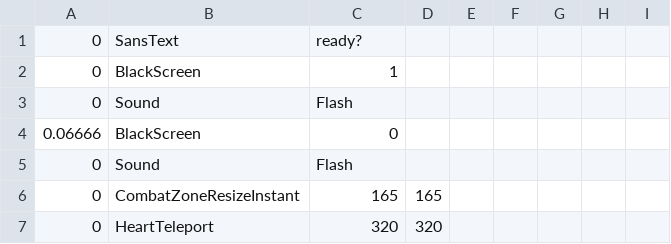
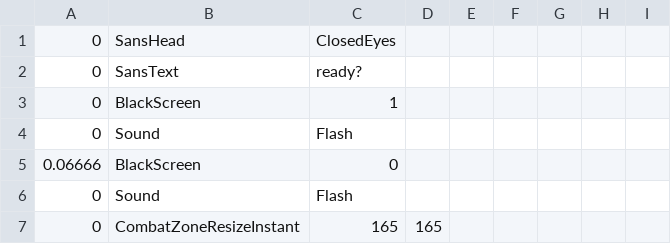
Before and after one commit to DaHappyGamer96/https-badtimesim.github.io, a CSV file: sans/sans_intro.csv, drawn as a sheet; only a part is shown; the shorter side is filled out with more unchanged rows.

```diff
--- a/sans/sans_intro.csv
+++ b/sans/sans_intro.csv
@@ -1 +1,2 @@
+0,SansHead,ClosedEyes,,,,,,
 0,SansText,ready?,,,,,,
```
Also changed, not shown: 7 other files.
